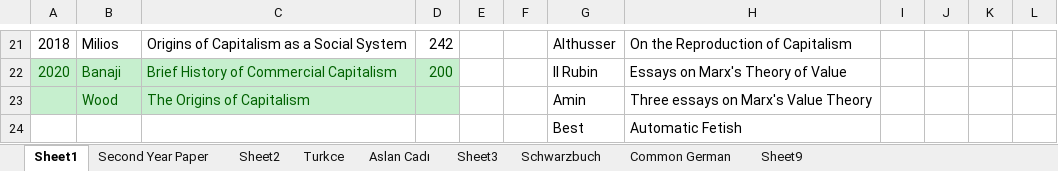
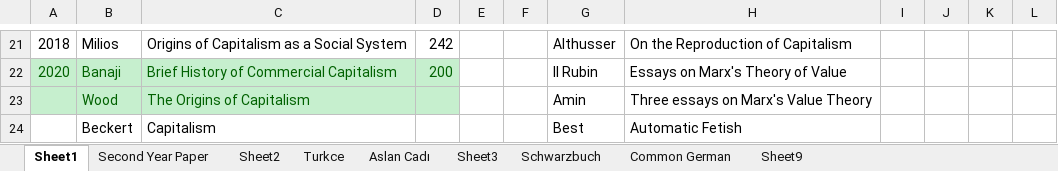
Before and after one commit to kcavender/Rubin, an Excel workbook: Dissertation Research/Reading List.xlsx, sheet Sheet1, drawn as a sheet; only a part is shown, gaps mark what is left out; values as stored, in another font and other column widths than the file's, no borders; the diff names each change by its address in the sheet, - before the commit and + after, or states it on an @@ line.

```diff
--- a/Dissertation Research/Reading List.xlsx (sheet Sheet1)
+++ b/Dissertation Research/Reading List.xlsx (sheet Sheet1)
-B24: (empty)
+B24: Beckert
-C24: (empty)
+C24: Capitalism
```
Also changed, not shown: 11 other files.
